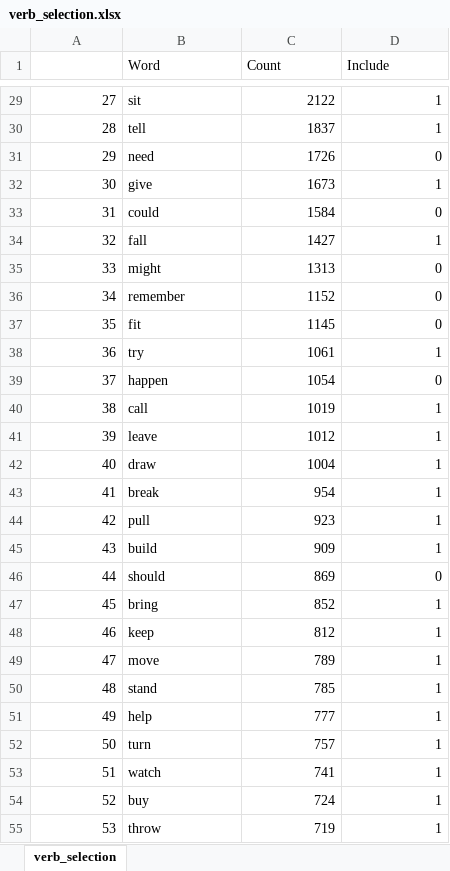
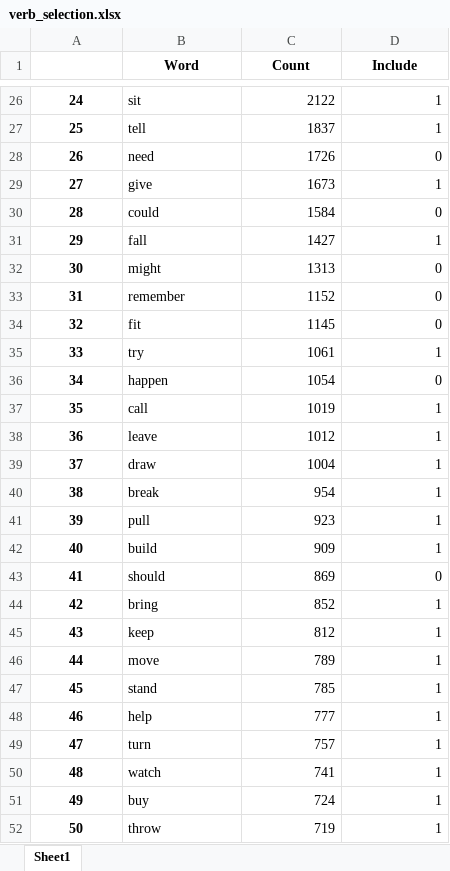
Before and after one commit to cbannard/category_bootstrap, an Excel workbook: verb_selection.xlsx, sheet Sheet1, drawn as a sheet; only a part is shown, gaps mark what is left out; values as stored, in another font and other column widths than the file's, no borders; addresses are those after the commit; the diff covers the shown part only; the diff names each change by its address in the sheet, - before the commit and + after, or states it on an @@ line.

```diff
--- a/verb_selection.xlsx (sheet Sheet1)
+++ b/verb_selection.xlsx (sheet Sheet1)
-sheet tab: verb_selection
+sheet tab: Sheet1
@@ B1:D1 bold: off → on, alignment: left → center @@
@@ column A renumbered from row 2 down @@
@@ A26:A52 bold: off → on, alignment: right → center @@
```
Also changed, not shown: 3 removed rows and cell formats elsewhere in this sheet, noun_selection.xlsx, 1 other file.
